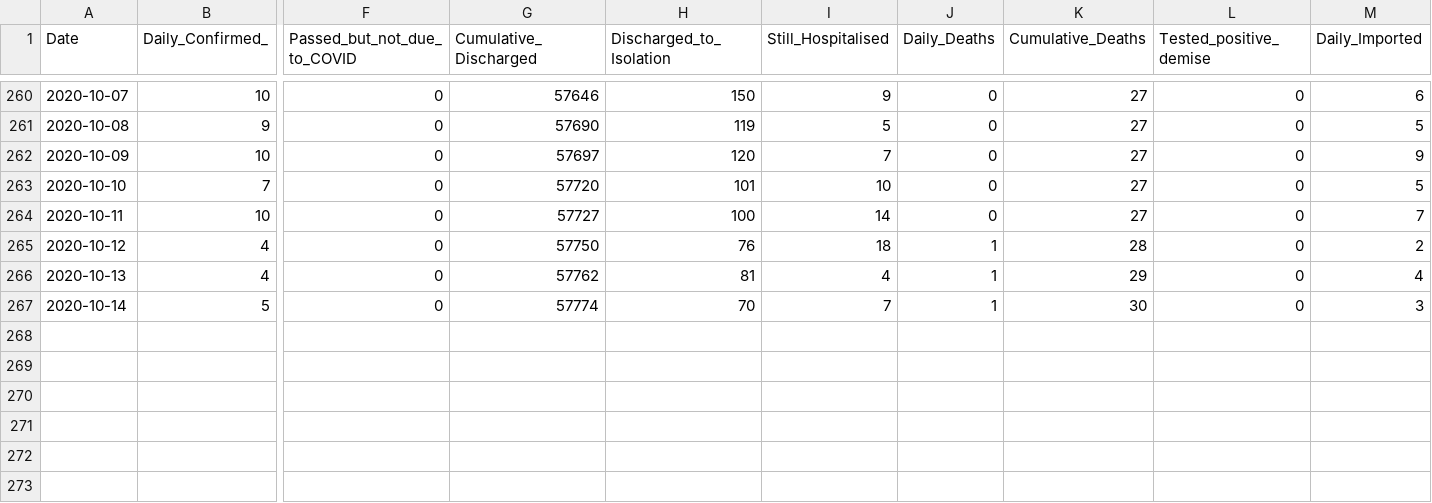
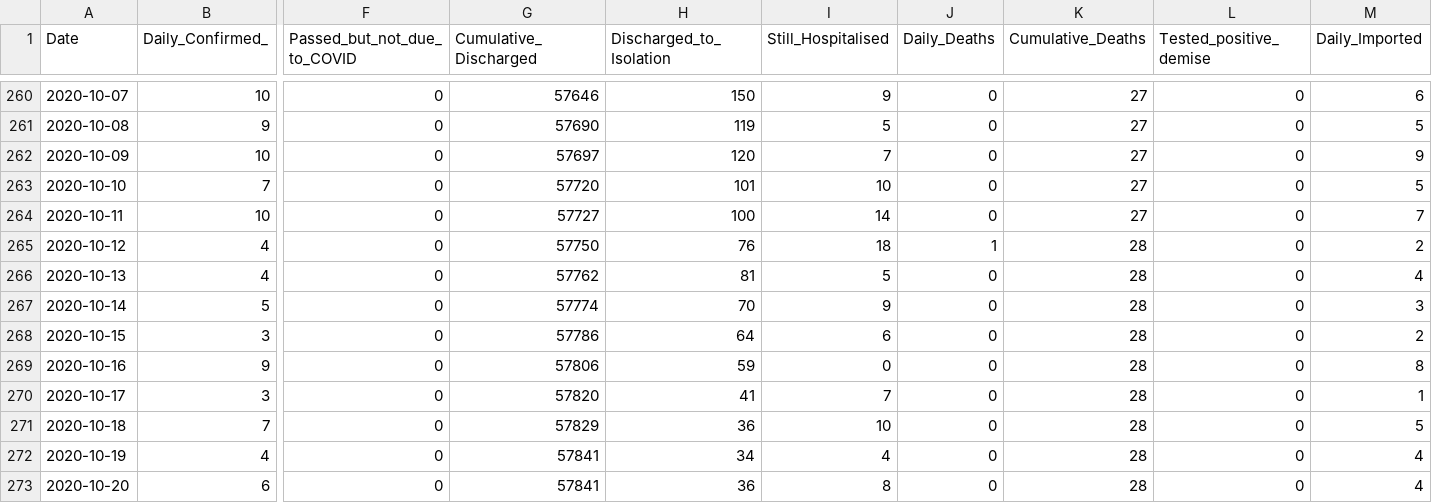
Before and after one commit to hxchua/datadoubleconfirm, a CSV file: datasets/covid19_sg.csv, drawn as a sheet; only a part is shown, gaps mark what is left out; rows hold the shown columns only; the diff names each change by its address in the sheet, - before the commit and + after, or states it on an @@ line.

Commit message:
Update covid19_sg csv

```diff
--- a/datasets/covid19_sg.csv
+++ b/datasets/covid19_sg.csv
-I266 (Still_Hospitalised): 4
+I266 (Still_Hospitalised): 5
-J266:J267 (Daily_Deaths): 1
+J266:J267 (Daily_Deaths): 0
-K266 (Cumulative_Deaths): 29
+K266 (Cumulative_Deaths): 28
-I267 (Still_Hospitalised): 7
+I267 (Still_Hospitalised): 9
-K267 (Cumulative_Deaths): 30
+K267 (Cumulative_Deaths): 28
+row 268: 2020-10-15 | 3 | 0 | 57786 | 64 | 6 | 0 | 28 | 0 | 2
+row 269: 2020-10-16 | 9 | 0 | 57806 | 59 | 0 | 0 | 28 | 0 | 8
+row 270: 2020-10-17 | 3 | 0 | 57820 | 41 | 7 | 0 | 28 | 0 | 1
+row 271: 2020-10-18 | 7 | 0 | 57829 | 36 | 10 | 0 | 28 | 0 | 5
+row 272: 2020-10-19 | 4 | 0 | 57841 | 34 | 4 | 0 | 28 | 0 | 4
+row 273: 2020-10-20 | 6 | 0 | 57841 | 36 | 8 | 0 | 28 | 0 | 4
```
